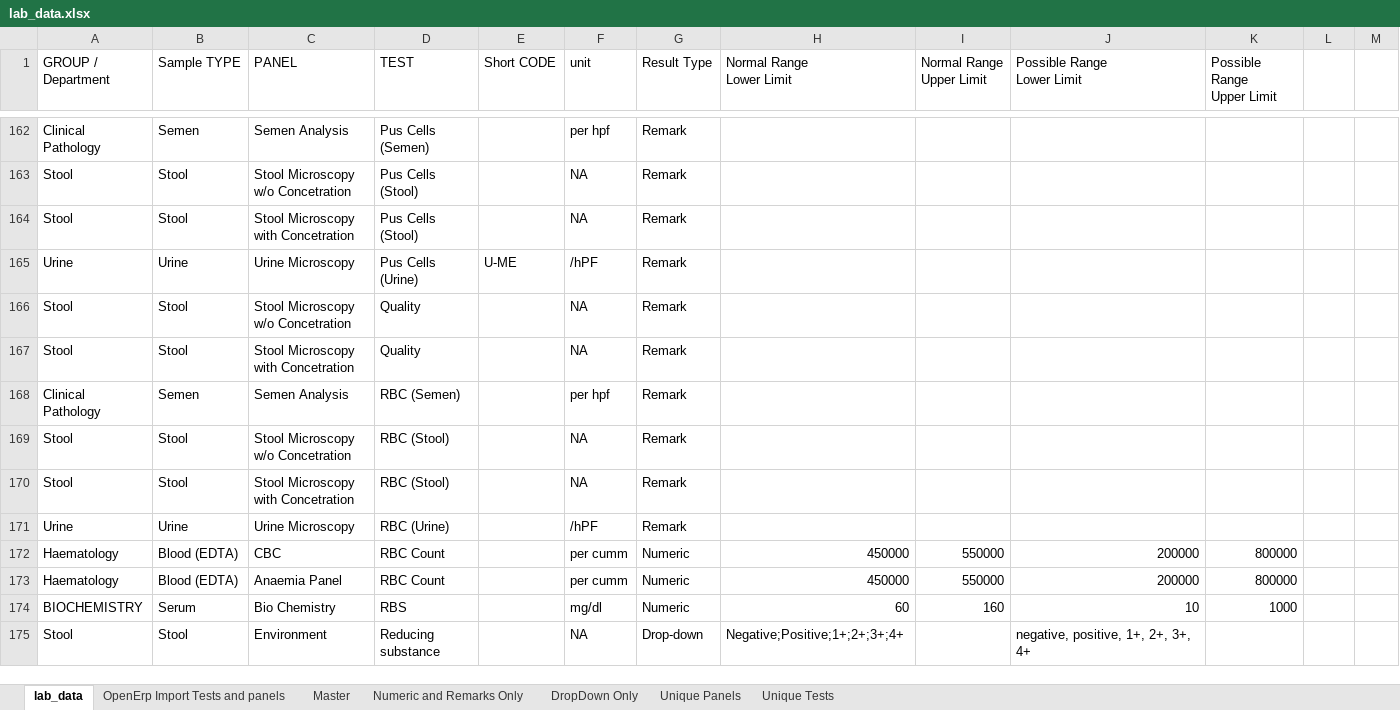
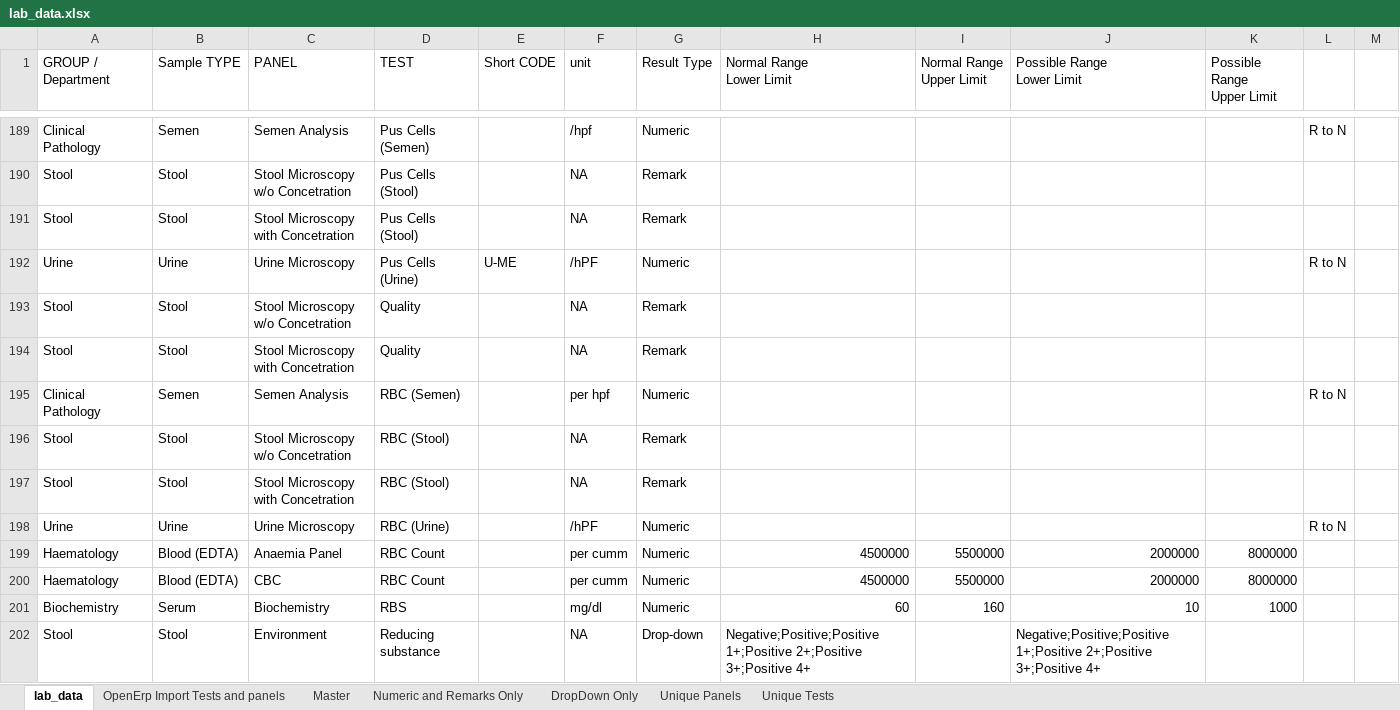
Before and after one commit to Bahmni/OpenElis, an Excel workbook: data_migration/lab_data.xlsx, sheet lab_data, drawn as a sheet; only a part is shown, gaps mark what is left out; values as stored, in another font and other column widths than the file's, no cell formats; addresses are those after the commit; the diff covers the shown part only; the diff names each change by its address in the sheet, - before the commit and + after, or states it on an @@ line.

Commit message:
Banka | Latest test & panels change

```diff
--- a/data_migration/lab_data.xlsx (sheet lab_data)
+++ b/data_migration/lab_data.xlsx (sheet lab_data)
-F189 (unit): per hpf
+F189 (unit): /hpf
-G189 (Result Type): Remark
+G189 (Result Type): Numeric
-L189: (empty)
+L189: R to N
-G192 (Result Type): Remark
+G192 (Result Type): Numeric
-L192: (empty)
+L192: R to N
-G195 (Result Type): Remark
+G195 (Result Type): Numeric
-L195: (empty)
+L195: R to N
-G198 (Result Type): Remark
+G198 (Result Type): Numeric
-L198: (empty)
+L198: R to N
-C199 (PANEL): CBC
+C199 (PANEL): Anaemia Panel
-H199:H200 (Normal Range Lower Limit): 450000
+H199:H200 (Normal Range Lower Limit): 4500000
-I199:I200 (Normal Range Upper Limit): 550000
+I199:I200 (Normal Range Upper Limit): 5500000
-J199:J200 (Possible Range Lower Limit): 200000
+J199:J200 (Possible Range Lower Limit): 2000000
-K199:K200 (Possible Range Upper Limit): 800000
+K199:K200 (Possible Range Upper Limit): 8000000
-C200 (PANEL): Anaemia Panel
+C200 (PANEL): CBC
-A201 (GROUP / Department): BIOCHEMISTRY
+A201 (GROUP / Department): Biochemistry
-C201 (PANEL): Bio Chemistry
+C201 (PANEL): Biochemistry
-H202 (Normal Range Lower Limit): Negative;Positive;1+;2+;3+;4+
+H202 (Normal Range Lower Limit): Negative;Positive;Positive 1+;Positive 2+;Positive 3+;Positive 4+
-J202 (Possible Range Lower Limit): negative, positive, 1+, 2+, 3+, 4+
+J202 (Possible Range Lower Limit): Negative;Positive;Positive 1+;Positive 2+;Positive 3+;Positive 4+
```
Also changed, not shown: 62 added rows, 30 removed rows, 10 moved rows and 216 edited cells elsewhere in this sheet, sheet OpenErp Import Tests and panels, cell formats, 1 other file.
